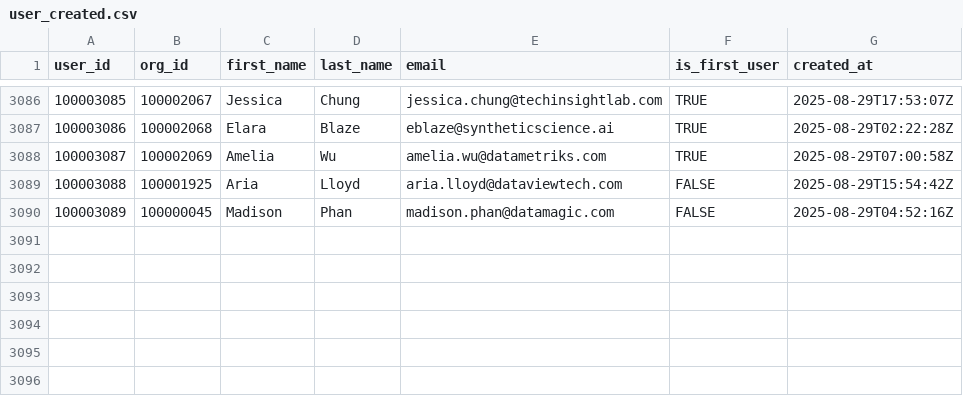
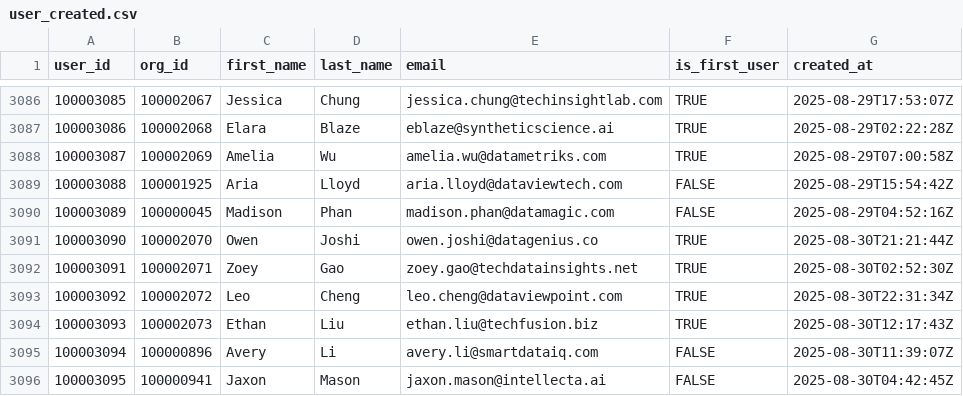
Before and after one commit to datafold/demo, a CSV file: datagen/user_created.csv, drawn as a sheet; only a part is shown, gaps mark what is left out.

Commit message:
New data obtained on Sun Aug 31 00:23:31 UTC 2025

```diff
--- a/datagen/user_created.csv
+++ b/datagen/user_created.csv
@@ -3090 +3090,7 @@ user_id,org_id,first_name,last_name,email,is_first_user,created_at
 100003089,100000045,Madison,Phan,madison.phan@datamagic.com,FALSE,2025-08-29T04:52:16Z
+100003090,100002070,Owen,Joshi,owen.joshi@datagenius.co,TRUE,2025-08-30T21:21:44Z
+100003091,100002071,Zoey,Gao,zoey.gao@techdatainsights.net,TRUE,2025-08-30T02:52:30Z
+100003092,100002072,Leo,Cheng,leo.cheng@dataviewpoint.com,TRUE,2025-08-30T22:31:34Z
+100003093,100002073,Ethan,Liu,ethan.liu@techfusion.biz,TRUE,2025-08-30T12:17:43Z
+100003094,100000896,Avery,Li,avery.li@smartdataiq.com,FALSE,2025-08-30T11:39:07Z
+100003095,100000941,Jaxon,Mason,jaxon.mason@intellecta.ai,FALSE,2025-08-30T04:42:45Z
```
Also changed, not shown: datagen/feature_used.csv, datagen/feature_used_broken.csv, 12 other files.
